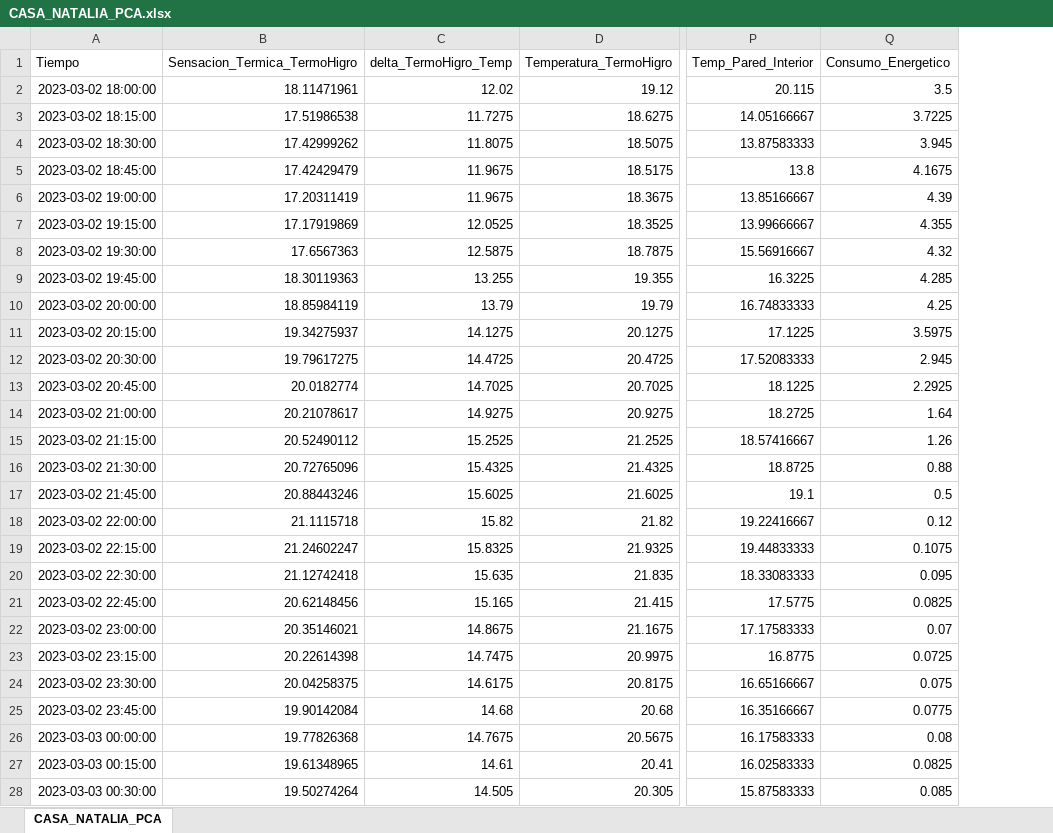
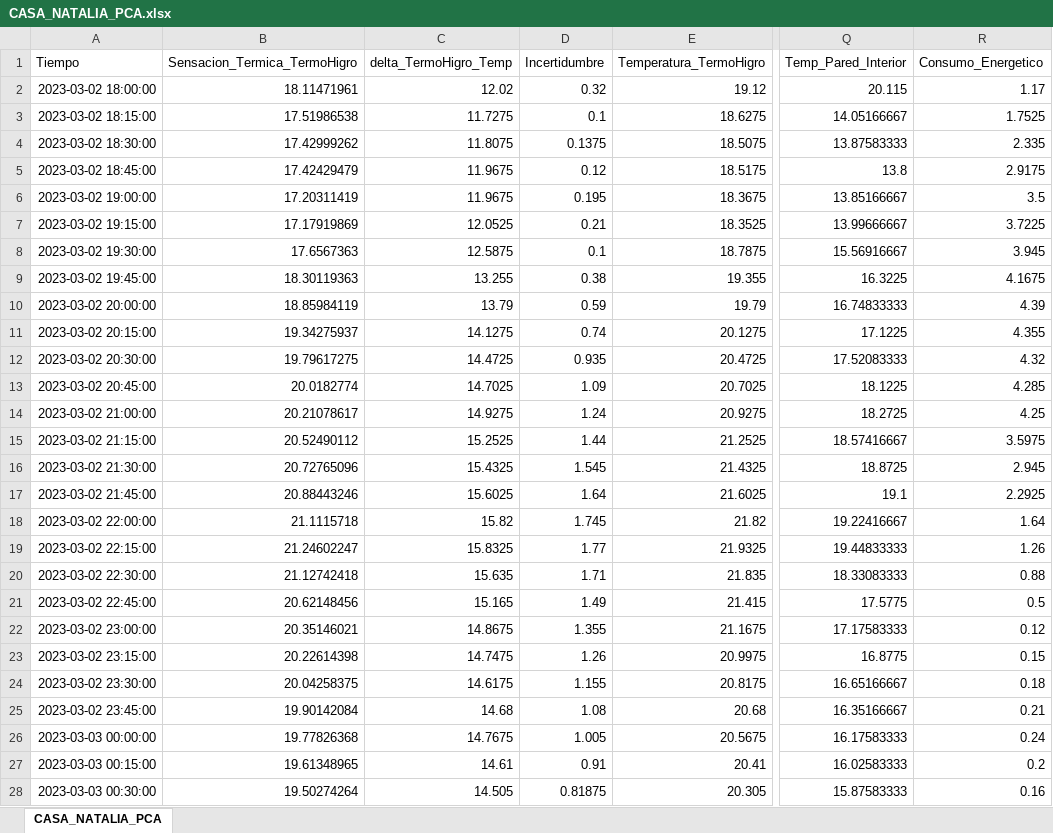
Before and after one commit to JdyxZ/PCA-Analysis, an Excel workbook: CASA_NATALIA_PCA.xlsx, sheet CASA_NATALIA_PCA, drawn as a sheet; only a part is shown, gaps mark what is left out; values as stored, in another font and other column widths than the file's, no borders; addresses are those after the commit; the diff covers the shown part only; the diff names each change by its address in the sheet, - before the commit and + after, or states it on an @@ line.

```diff
--- a/CASA_NATALIA_PCA.xlsx (sheet CASA_NATALIA_PCA)
+++ b/CASA_NATALIA_PCA.xlsx (sheet CASA_NATALIA_PCA)
+column D (Incertidumbre), rows 2-28: 0.32 | 0.1 | 0.1375 | 0.12 | 0.195 | 0.21 | 0.1 | 0.38 | 0.59 | 0.74 | 0.935 | 1.09 | 1.24 | 1.44 | 1.545 | 1.64 | 1.745 | 1.77 | 1.71 | 1.49 | 1.355 | 1.26 | 1.155 | 1.08 | 1.005 | 0.91 | 0.81875
-R2 (Consumo_Energetico): 3.5
+R2 (Consumo_Energetico): 1.17
-R3 (Consumo_Energetico): 3.7225
+R3 (Consumo_Energetico): 1.7525
-R4 (Consumo_Energetico): 3.945
+R4 (Consumo_Energetico): 2.335
-R5 (Consumo_Energetico): 4.1675
+R5 (Consumo_Energetico): 2.9175
-R6 (Consumo_Energetico): 4.39
+R6 (Consumo_Energetico): 3.5
-R7 (Consumo_Energetico): 4.355
+R7 (Consumo_Energetico): 3.7225
-R8 (Consumo_Energetico): 4.32
+R8 (Consumo_Energetico): 3.945
-R9 (Consumo_Energetico): 4.285
+R9 (Consumo_Energetico): 4.1675
-R10 (Consumo_Energetico): 4.25
+R10 (Consumo_Energetico): 4.39
-R11 (Consumo_Energetico): 3.5975
+R11 (Consumo_Energetico): 4.355
-R12 (Consumo_Energetico): 2.945
+R12 (Consumo_Energetico): 4.32
-R13 (Consumo_Energetico): 2.2925
+R13 (Consumo_Energetico): 4.285
-R14 (Consumo_Energetico): 1.64
+R14 (Consumo_Energetico): 4.25
-R15 (Consumo_Energetico): 1.26
+R15 (Consumo_Energetico): 3.5975
-R16 (Consumo_Energetico): 0.88
+R16 (Consumo_Energetico): 2.945
-R17 (Consumo_Energetico): 0.5
+R17 (Consumo_Energetico): 2.2925
-R18 (Consumo_Energetico): 0.12
+R18 (Consumo_Energetico): 1.64
-R19 (Consumo_Energetico): 0.1075
+R19 (Consumo_Energetico): 1.26
-R20 (Consumo_Energetico): 0.095
+R20 (Consumo_Energetico): 0.88
-R21 (Consumo_Energetico): 0.0825
+R21 (Consumo_Energetico): 0.5
-R22 (Consumo_Energetico): 0.07
+R22 (Consumo_Energetico): 0.12
-R23 (Consumo_Energetico): 0.0725
+R23 (Consumo_Energetico): 0.15
-R24 (Consumo_Energetico): 0.075
+R24 (Consumo_Energetico): 0.18
-R25 (Consumo_Energetico): 0.0775
+R25 (Consumo_Energetico): 0.21
-R26 (Consumo_Energetico): 0.08
+R26 (Consumo_Energetico): 0.24
-R27 (Consumo_Energetico): 0.0825
+R27 (Consumo_Energetico): 0.2
-R28 (Consumo_Energetico): 0.085
+R28 (Consumo_Energetico): 0.16
```
Also changed, not shown: 593 edited cells elsewhere in this sheet, CASA_MARC_PCA.xlsx, CASA_MARTA_PCA.xlsx, 12 other files.
